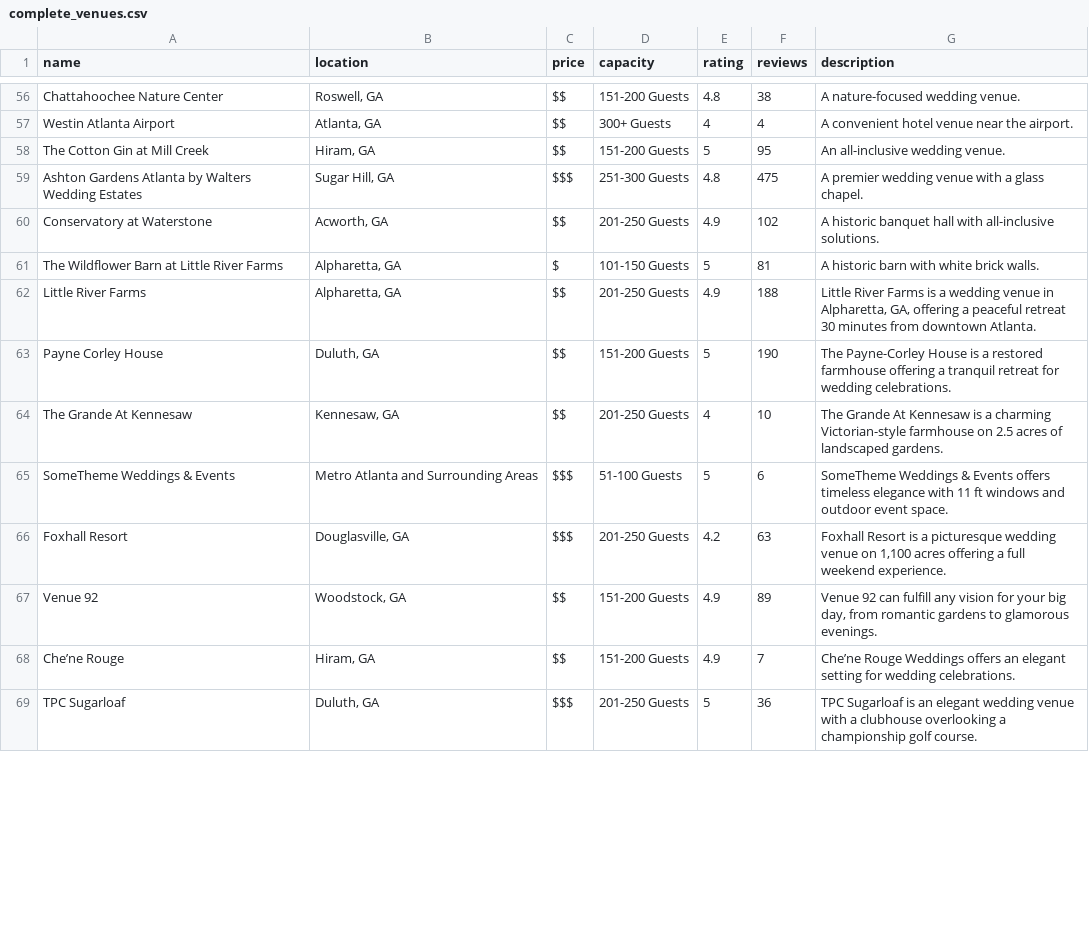
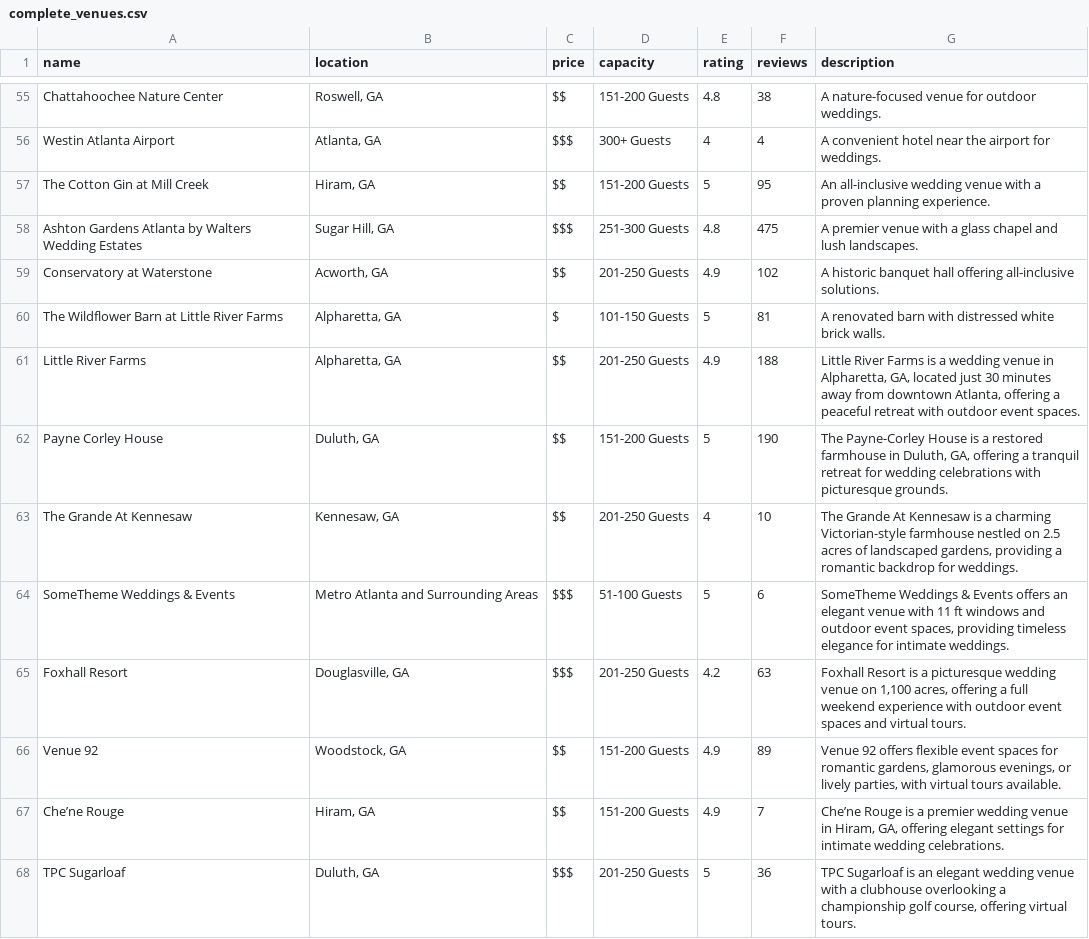
Before and after one commit to theflyingkhui04/deepseek-ai-web-crawler, a CSV file: complete_venues.csv, drawn as a sheet; only a part is shown, gaps mark what is left out; addresses are those after the commit; the diff covers the shown part only; the diff names each change by its address in the sheet, - before the commit and + after, or states it on an @@ line.

```diff
--- a/complete_venues.csv
+++ b/complete_venues.csv
-G55 (description): A nature-focused wedding venue.
+G55 (description): A nature-focused venue for outdoor weddings.
-C56 (price): $$
+C56 (price): $$$
-G56 (description): …convenient hotel venue near the airport.
+G56 (description): …convenient hotel near the airport for weddings.
-G57 (description): …all-inclusive wedding venue.
+G57 (description): …all-inclusive wedding venue with a proven planning experience.
-G58 (description): A premier wedding venue with a glass chapel.
+G58 (description): A premier venue with a glass chapel and lush landscapes.
-G59 (description): …banquet hall with all-inclusive solutions.
+G59 (description): …banquet hall offering all-inclusive solutions.
-G60 (description): A historic barn with white brick walls.
+G60 (description): A renovated barn with distressed white brick walls.
-G61 (description): …Alpharetta, GA, offering a peaceful retreat 30 minutes from downtown Atlanta.
+G61 (description): …Alpharetta, GA, located just 30 minutes away from downtown Atlanta, offering a peaceful retreat with outdoor event spaces.
-G62 (description): …restored farmhouse offering a tranquil retreat for wedding celebrations.
+G62 (description): …restored farmhouse in Duluth, GA, offering a tranquil retreat for wedding celebrations with picturesque grounds.
-G63 (description): …Victorian-style farmhouse on 2.5 acres of landscaped gardens.
+G63 (description): …Victorian-style farmhouse nestled on 2.5 acres of landscaped gardens, providing a romantic backdrop for weddings.
-G64 (description): …Events offers timeless elegance with 11 ft windows and outdoor event space.
+G64 (description): …Events offers an elegant venue with 11 ft windows and outdoor event spaces, providing timeless elegance for intimate weddings.
-G65 (description): …on 1,100 acres offering a full weekend experience.
+G65 (description): …on 1,100 acres, offering a full weekend experience with outdoor event spaces and virtual tours.
-G66 (description): Venue 92 can fulfill any vision for your big day, from romantic gardens to glamorous evenings.
+G66 (description): Venue 92 offers flexible event spaces for romantic gardens, glamorous evenings, or lively parties, with virtual tours available.
-G67 (description): Che’ne Rouge Weddings offers an elegant setting for wedding celebrations.
+G67 (description): Che’ne Rouge is a premier wedding venue in Hiram, GA, offering elegant settings for intimate wedding celebrations.
-G68 (description): …championship golf course.
+G68 (description): …championship golf course, offering virtual tours.
```
Also changed, not shown: 2 removed rows and 162 edited cells elsewhere in this file, 3 other files.
